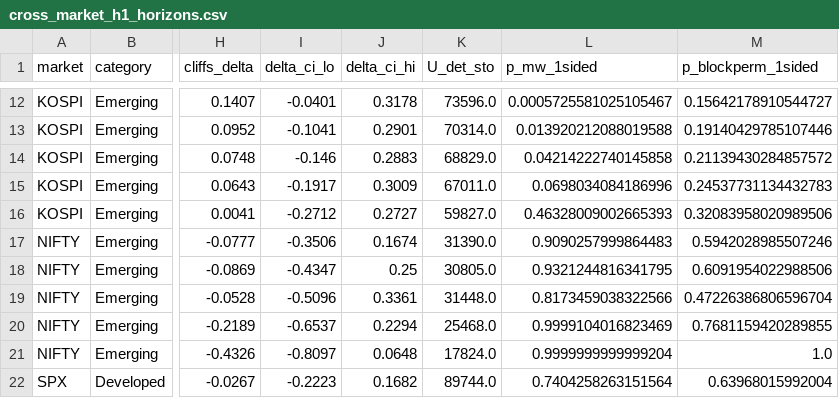
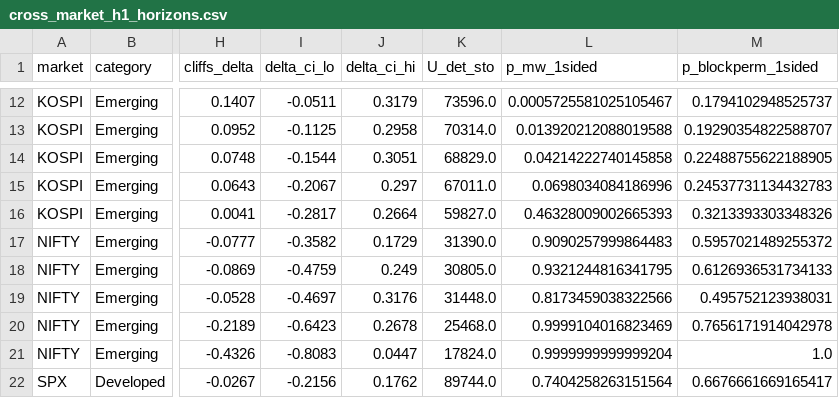
Before and after one commit to 223hoangthai35/entropy-paradox-research, a CSV file: validation/results_v2/cross_market_h1_horizons.csv, drawn as a sheet; only a part is shown, gaps mark what is left out; the diff covers the shown part only; the diff names each change by its address in the sheet, - before the commit and + after, or states it on an @@ line.

```diff
--- a/validation/results_v2/cross_market_h1_horizons.csv
+++ b/validation/results_v2/cross_market_h1_horizons.csv
-I12 (delta_ci_lo): -0.0401
+I12 (delta_ci_lo): -0.0511
-J12 (delta_ci_hi): 0.3178
+J12 (delta_ci_hi): 0.3179
-M12 (p_blockperm_1sided): 0.15642178910544727
+M12 (p_blockperm_1sided): 0.1794102948525737
-I13 (delta_ci_lo): -0.1041
+I13 (delta_ci_lo): -0.1125
-J13 (delta_ci_hi): 0.2901
+J13 (delta_ci_hi): 0.2958
-M13 (p_blockperm_1sided): 0.19140429785107446
+M13 (p_blockperm_1sided): 0.19290354822588707
-I14 (delta_ci_lo): -0.146
+I14 (delta_ci_lo): -0.1544
-J14 (delta_ci_hi): 0.2883
+J14 (delta_ci_hi): 0.3051
-M14 (p_blockperm_1sided): 0.21139430284857572
+M14 (p_blockperm_1sided): 0.22488755622188905
-I15 (delta_ci_lo): -0.1917
+I15 (delta_ci_lo): -0.2067
-J15 (delta_ci_hi): 0.3009
+J15 (delta_ci_hi): 0.297
-I16 (delta_ci_lo): -0.2712
+I16 (delta_ci_lo): -0.2817
-J16 (delta_ci_hi): 0.2727
+J16 (delta_ci_hi): 0.2664
-M16 (p_blockperm_1sided): 0.32083958020989506
+M16 (p_blockperm_1sided): 0.3213393303348326
-I17 (delta_ci_lo): -0.3506
+I17 (delta_ci_lo): -0.3582
-J17 (delta_ci_hi): 0.1674
+J17 (delta_ci_hi): 0.1729
-M17 (p_blockperm_1sided): 0.5942028985507246
+M17 (p_blockperm_1sided): 0.5957021489255372
-I18 (delta_ci_lo): -0.4347
+I18 (delta_ci_lo): -0.4759
-J18 (delta_ci_hi): 0.25
+J18 (delta_ci_hi): 0.249
-M18 (p_blockperm_1sided): 0.6091954022988506
+M18 (p_blockperm_1sided): 0.6126936531734133
-I19 (delta_ci_lo): -0.5096
+I19 (delta_ci_lo): -0.4697
-J19 (delta_ci_hi): 0.3361
+J19 (delta_ci_hi): 0.3176
-M19 (p_blockperm_1sided): 0.47226386806596704
+M19 (p_blockperm_1sided): 0.495752123938031
-I20 (delta_ci_lo): -0.6537
+I20 (delta_ci_lo): -0.6423
-J20 (delta_ci_hi): 0.2294
+J20 (delta_ci_hi): 0.2678
-M20 (p_blockperm_1sided): 0.7681159420289855
+M20 (p_blockperm_1sided): 0.7656171914042978
-I21 (delta_ci_lo): -0.8097
+I21 (delta_ci_lo): -0.8083
-J21 (delta_ci_hi): 0.0648
+J21 (delta_ci_hi): 0.0447
-I22 (delta_ci_lo): -0.2223
+I22 (delta_ci_lo): -0.2156
-J22 (delta_ci_hi): 0.1682
+J22 (delta_ci_hi): 0.1762
-M22 (p_blockperm_1sided): 0.63968015992004
+M22 (p_blockperm_1sided): 0.6676661669165417
```
Also changed, not shown: 87 edited cells elsewhere in this file, 42 other files.
